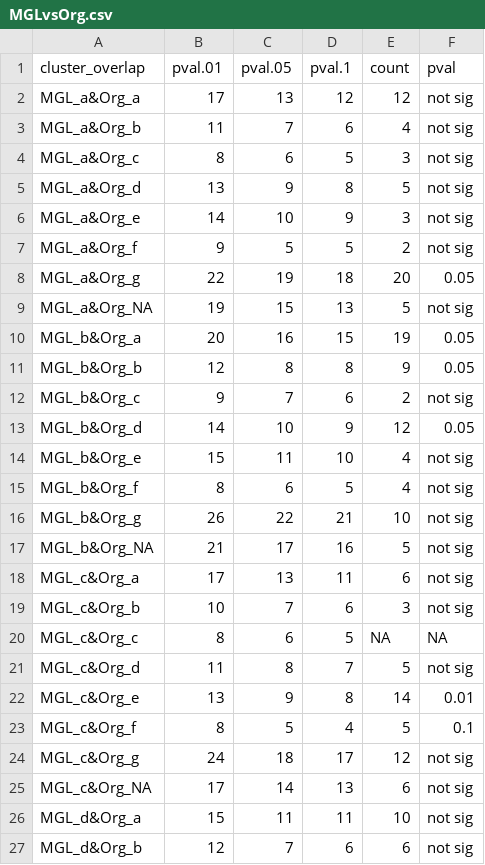
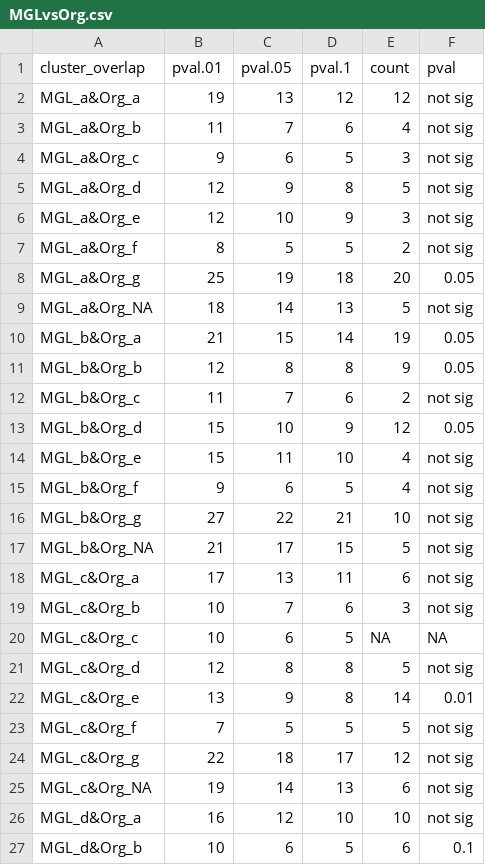
Before and after one commit to kheal/Gradients1_SemiTargeted3, a CSV file: Intermediates/BootstrapResults/MGLvsOrg.csv, drawn as a sheet; only a part is shown; the diff covers the shown part only.

```diff
--- a/Intermediates/BootstrapResults/MGLvsOrg.csv
+++ b/Intermediates/BootstrapResults/MGLvsOrg.csv
@@ -1,27 +1,27 @@
 cluster_overlap,pval.01,pval.05,pval.1,count,pval
-MGL_a&Org_a,17,13,12,12,not sig
+MGL_a&Org_a,19,13,12,12,not sig
 MGL_a&Org_b,11,7,6,4,not sig
-MGL_a&Org_c,8,6,5,3,not sig
-MGL_a&Org_d,13,9,8,5,not sig
-MGL_a&Org_e,14,10,9,3,not sig
-MGL_a&Org_f,9,5,5,2,not sig
-MGL_a&Org_g,22,19,18,20,0.05
-MGL_a&Org_NA,19,15,13,5,not sig
-MGL_b&Org_a,20,16,15,19,0.05
+MGL_a&Org_c,9,6,5,3,not sig
+MGL_a&Org_d,12,9,8,5,not sig
+MGL_a&Org_e,12,10,9,3,not sig
+MGL_a&Org_f,8,5,5,2,not sig
+MGL_a&Org_g,25,19,18,20,0.05
+MGL_a&Org_NA,18,14,13,5,not sig
+MGL_b&Org_a,21,15,14,19,0.05
 MGL_b&Org_b,12,8,8,9,0.05
-MGL_b&Org_c,9,7,6,2,not sig
-MGL_b&Org_d,14,10,9,12,0.05
+MGL_b&Org_c,11,7,6,2,not sig
+MGL_b&Org_d,15,10,9,12,0.05
 MGL_b&Org_e,15,11,10,4,not sig
-MGL_b&Org_f,8,6,5,4,not sig
-MGL_b&Org_g,26,22,21,10,not sig
-MGL_b&Org_NA,21,17,16,5,not sig
+MGL_b&Org_f,9,6,5,4,not sig
+MGL_b&Org_g,27,22,21,10,not sig
+MGL_b&Org_NA,21,17,15,5,not sig
 MGL_c&Org_a,17,13,11,6,not sig
 MGL_c&Org_b,10,7,6,3,not sig
-MGL_c&Org_c,8,6,5,NA,NA
-MGL_c&Org_d,11,8,7,5,not sig
+MGL_c&Org_c,10,6,5,NA,NA
+MGL_c&Org_d,12,8,8,5,not sig
 MGL_c&Org_e,13,9,8,14,0.01
-MGL_c&Org_f,8,5,4,5,0.1
-MGL_c&Org_g,24,18,17,12,not sig
-MGL_c&Org_NA,17,14,13,6,not sig
-MGL_d&Org_a,15,11,11,10,not sig
-MGL_d&Org_b,12,7,6,6,not sig
+MGL_c&Org_f,7,5,5,5,not sig
+MGL_c&Org_g,22,18,17,12,not sig
+MGL_c&Org_NA,19,14,13,6,not sig
+MGL_d&Org_a,16,12,10,10,not sig
+MGL_d&Org_b,10,6,5,6,0.1
```
Also changed, not shown: 8 added rows and 52 edited cells elsewhere in this file, Intermediates/BootstrapResults/KMvsMGL.csv, Intermediates/BootstrapResults/KMvsOrg.csv, 20 other files.
